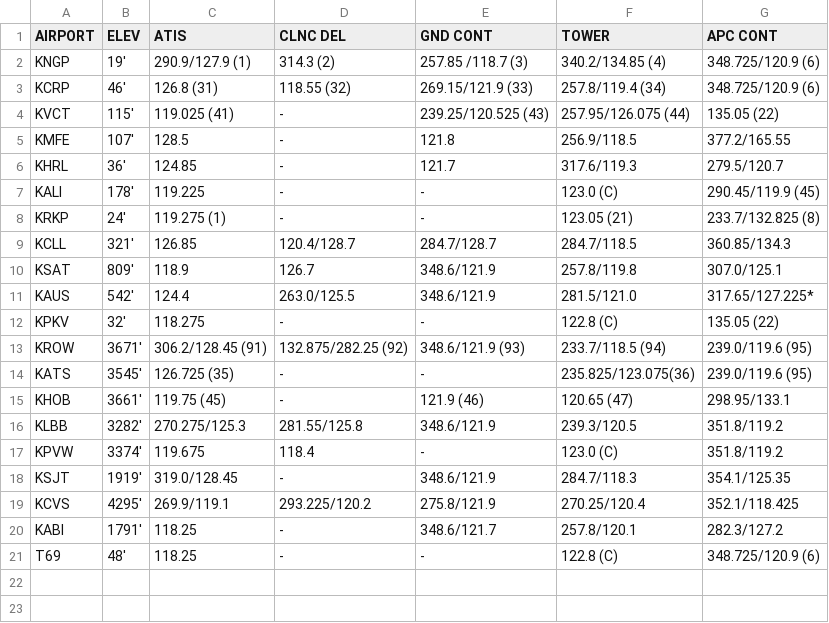
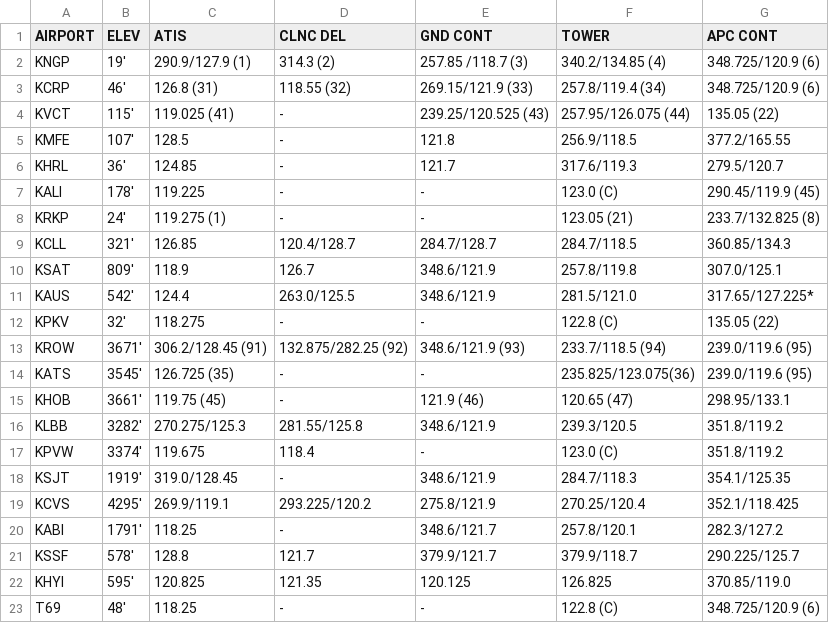
Before and after one commit to aloepinky/nifegouge, a CSV file: public/Airport Info.csv, drawn as a sheet; the diff names each change by its address in the sheet, - before the commit and + after, or states it on an @@ line.

```diff
--- a/public/Airport Info.csv
+++ b/public/Airport Info.csv
+row 21: KSSF | 578' | 128.8 | 121.7 | 379.9/121.7 | 379.9/118.7 | 290.225/125.7
+row 22: KHYI | 595' | 120.825 | 121.35 | 120.125 | 126.825 | 370.85/119.0
```
Also changed, not shown: 1 other file.
